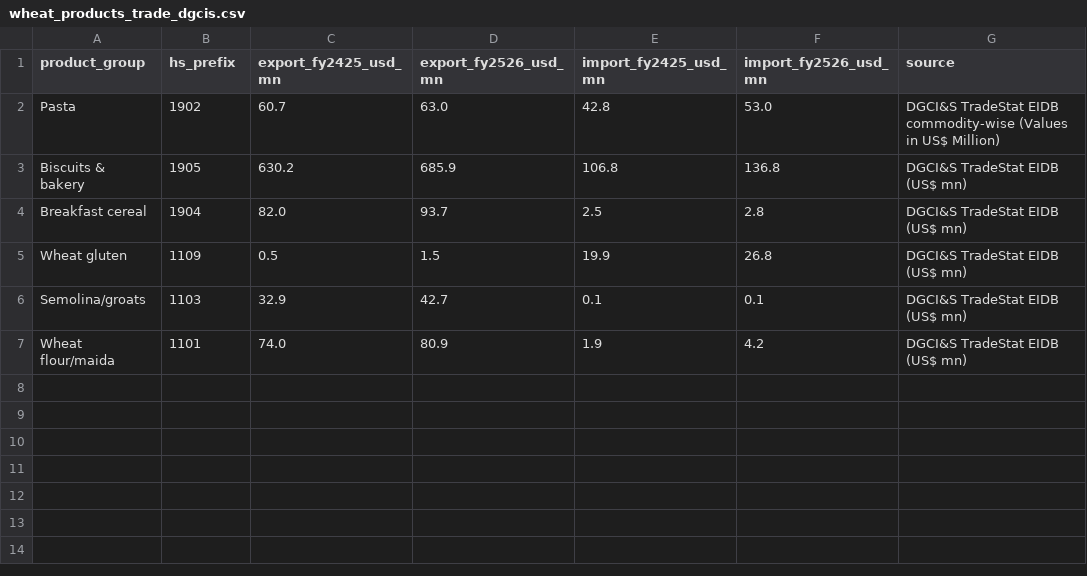
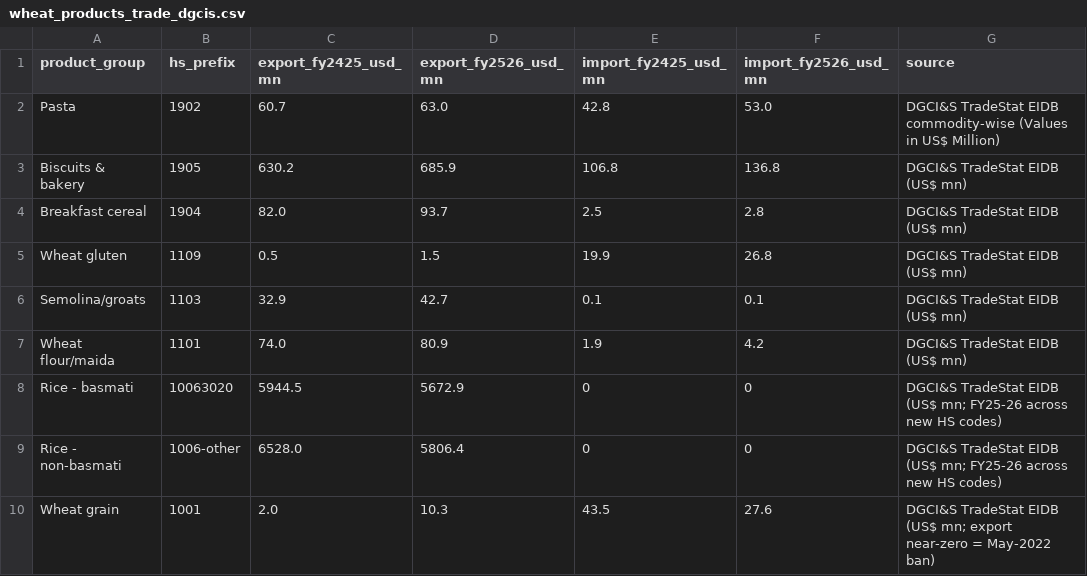
Before and after one commit to herrrickshaw/FCI-warehouse-MSPvsMSV, a CSV file: data/wheat_products_trade_dgcis.csv, drawn as a sheet.

```diff
--- a/data/wheat_products_trade_dgcis.csv
+++ b/data/wheat_products_trade_dgcis.csv
@@ -7 +7,4 @@ Semolina/groats,1103,32.9,42.7,0.1,0.1,DGCI&S TradeStat EIDB (US$ mn)
 Wheat flour/maida,1101,74.0,80.9,1.9,4.2,DGCI&S TradeStat EIDB (US$ mn)
+Rice - basmati,10063020,5944.5,5672.9,0,0,DGCI&S TradeStat EIDB (US$ mn; FY25-26 across new HS codes)
+Rice - non-basmati,1006-other,6528.0,5806.4,0,0,DGCI&S TradeStat EIDB (US$ mn; FY25-26 across new HS codes)
+Wheat grain,1001,2.0,10.3,43.5,27.6,DGCI&S TradeStat EIDB (US$ mn; export near-zero = May-2022 ban)
```
Also changed, not shown: 1 other file.
